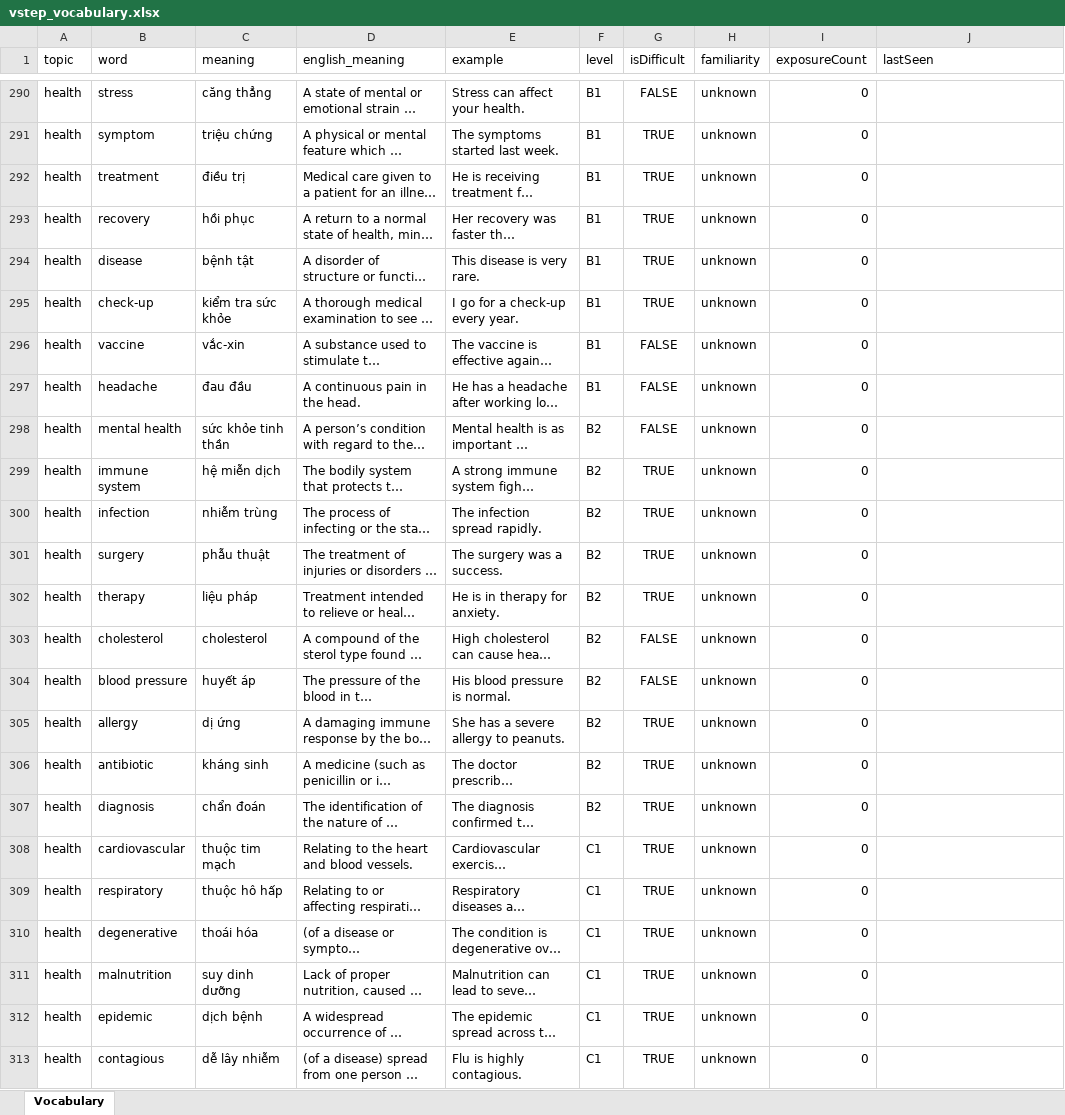
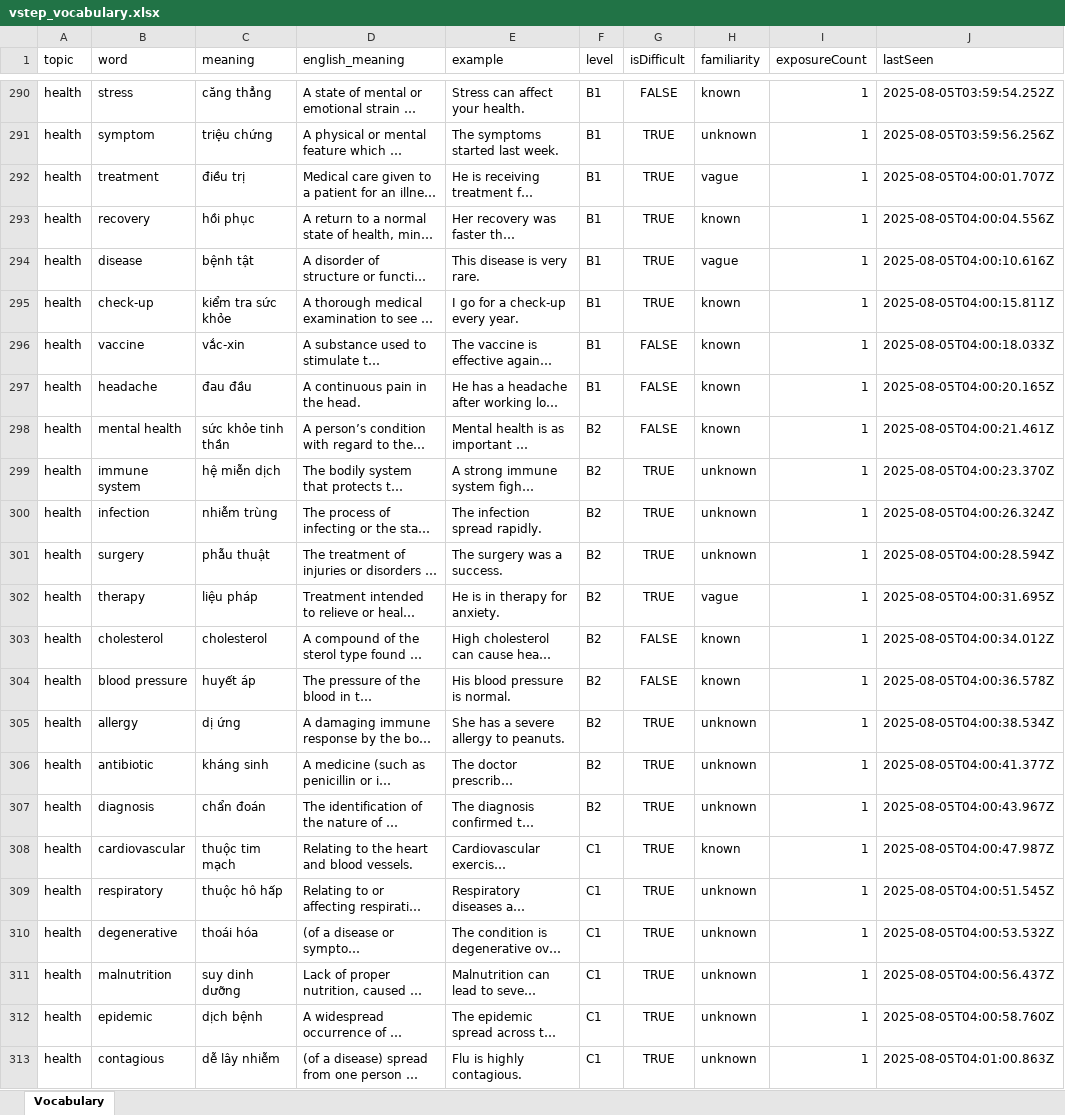
Before and after one commit to minhne432/vob-data, an Excel workbook: vstep_vocabulary.xlsx, sheet Vocabulary, drawn as a sheet; only a part is shown, gaps mark what is left out; long unchanged cells end in …; values as stored, in another font and other column widths than the file's, no borders; the diff covers the shown part only; the diff names each change by its address in the sheet, - before the commit and + after, or states it on an @@ line.

```diff
--- a/vstep_vocabulary.xlsx (sheet Vocabulary)
+++ b/vstep_vocabulary.xlsx (sheet Vocabulary)
-H290 (familiarity): unknown
+H290 (familiarity): known
-I290:I313 (exposureCount): 0
+I290:I313 (exposureCount): 1
-J290 (lastSeen): (empty)
+J290 (lastSeen): 2025-08-05T03:59:54.252Z
-J291 (lastSeen): (empty)
+J291 (lastSeen): 2025-08-05T03:59:56.256Z
-H292 (familiarity): unknown
+H292 (familiarity): vague
-J292 (lastSeen): (empty)
+J292 (lastSeen): 2025-08-05T04:00:01.707Z
-H293 (familiarity): unknown
+H293 (familiarity): known
-J293 (lastSeen): (empty)
+J293 (lastSeen): 2025-08-05T04:00:04.556Z
-H294 (familiarity): unknown
+H294 (familiarity): vague
-J294 (lastSeen): (empty)
+J294 (lastSeen): 2025-08-05T04:00:10.616Z
-H295:H298 (familiarity): unknown
+H295:H298 (familiarity): known
-J295 (lastSeen): (empty)
+J295 (lastSeen): 2025-08-05T04:00:15.811Z
-J296 (lastSeen): (empty)
+J296 (lastSeen): 2025-08-05T04:00:18.033Z
-J297 (lastSeen): (empty)
+J297 (lastSeen): 2025-08-05T04:00:20.165Z
-J298 (lastSeen): (empty)
+J298 (lastSeen): 2025-08-05T04:00:21.461Z
-J299 (lastSeen): (empty)
+J299 (lastSeen): 2025-08-05T04:00:23.370Z
-J300 (lastSeen): (empty)
+J300 (lastSeen): 2025-08-05T04:00:26.324Z
-J301 (lastSeen): (empty)
+J301 (lastSeen): 2025-08-05T04:00:28.594Z
-H302 (familiarity): unknown
+H302 (familiarity): vague
-J302 (lastSeen): (empty)
+J302 (lastSeen): 2025-08-05T04:00:31.695Z
-H303:H304 (familiarity): unknown
+H303:H304 (familiarity): known
-J303 (lastSeen): (empty)
+J303 (lastSeen): 2025-08-05T04:00:34.012Z
-J304 (lastSeen): (empty)
+J304 (lastSeen): 2025-08-05T04:00:36.578Z
-J305 (lastSeen): (empty)
+J305 (lastSeen): 2025-08-05T04:00:38.534Z
-J306 (lastSeen): (empty)
+J306 (lastSeen): 2025-08-05T04:00:41.377Z
-J307 (lastSeen): (empty)
+J307 (lastSeen): 2025-08-05T04:00:43.967Z
-H308 (familiarity): unknown
+H308 (familiarity): known
-J308 (lastSeen): (empty)
+J308 (lastSeen): 2025-08-05T04:00:47.987Z
-J309 (lastSeen): (empty)
+J309 (lastSeen): 2025-08-05T04:00:51.545Z
-J310 (lastSeen): (empty)
+J310 (lastSeen): 2025-08-05T04:00:53.532Z
-J311 (lastSeen): (empty)
+J311 (lastSeen): 2025-08-05T04:00:56.437Z
-J312 (lastSeen): (empty)
+J312 (lastSeen): 2025-08-05T04:00:58.760Z
-J313 (lastSeen): (empty)
+J313 (lastSeen): 2025-08-05T04:01:00.863Z
```
Also changed, not shown: 482 edited cells elsewhere in this sheet.
